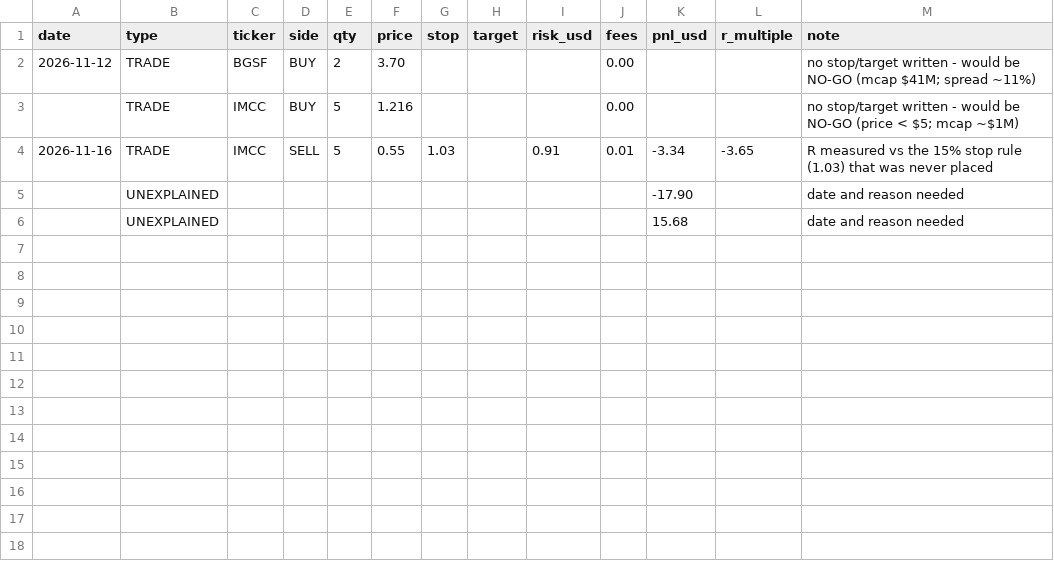
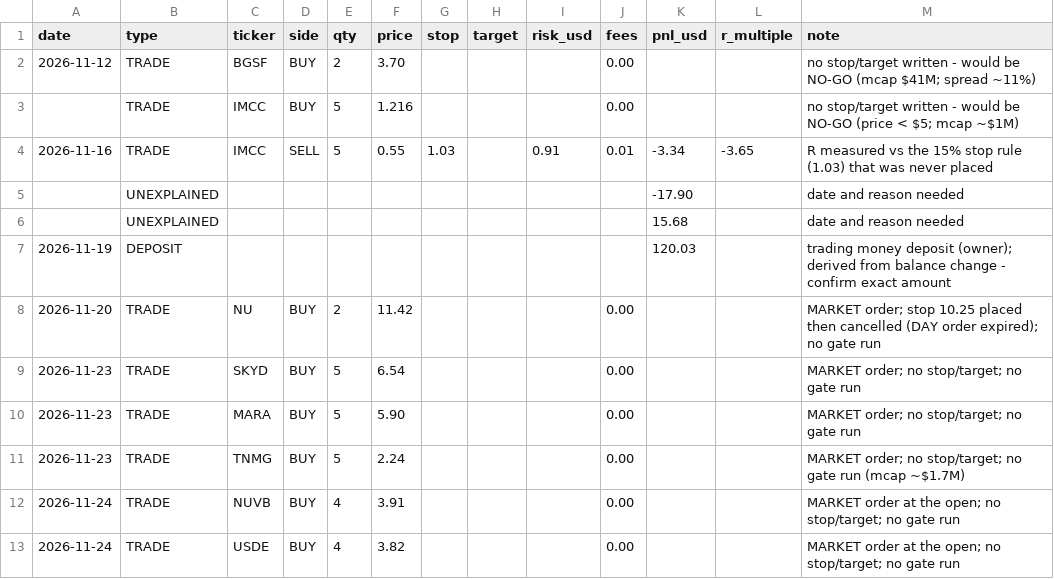
Before and after one commit to 79kevincoleman-blip/Integration-, a CSV file: webull-journal.csv, drawn as a sheet.

```diff
--- a/webull-journal.csv
+++ b/webull-journal.csv
@@ -6 +6,8 @@ date,type,ticker,side,qty,price,stop,target,risk_usd,fees,pnl_usd,r_multiple,not
 ,UNEXPLAINED,,,,,,,,,15.68,,date and reason needed
+2026-11-19,DEPOSIT,,,,,,,,,120.03,,trading money deposit (owner); derived from balance change - confirm exact amount
+2026-11-20,TRADE,NU,BUY,2,11.42,,,,0.00,,,MARKET order; stop 10.25 placed then cancelled (DAY order expired); no gate run
+2026-11-23,TRADE,SKYD,BUY,5,6.54,,,,0.00,,,MARKET order; no stop/target; no gate run
+2026-11-23,TRADE,MARA,BUY,5,5.90,,,,0.00,,,MARKET order; no stop/target; no gate run
+2026-11-23,TRADE,TNMG,BUY,5,2.24,,,,0.00,,,MARKET order; no stop/target; no gate run (mcap ~$1.7M)
+2026-11-24,TRADE,NUVB,BUY,4,3.91,,,,0.00,,,MARKET order at the open; no stop/target; no gate run
+2026-11-24,TRADE,USDE,BUY,4,3.82,,,,0.00,,,MARKET order at the open; no stop/target; no gate run
```
Also changed, not shown: 6 other files.
